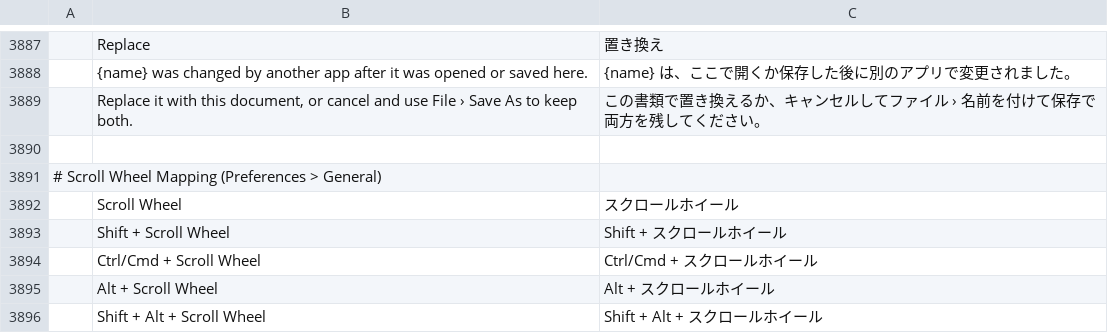
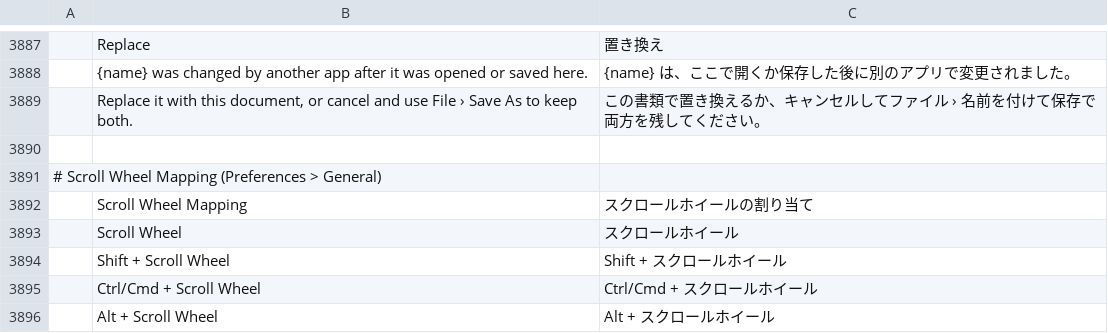
Before and after one commit to SiFuMax09/photocraft, a TSV file: crates/ui-egui/src/i18n/ja.tsv, drawn as a sheet; only a part is shown, gaps mark what is left out; the shorter side is filled out with more unchanged rows; the diff names each change by its address in the sheet, - before the commit and + after, or states it on an @@ line.

```diff
--- a/crates/ui-egui/src/i18n/ja.tsv
+++ b/crates/ui-egui/src/i18n/ja.tsv
+row 3892:  | Scroll Wheel Mapping | スクロールホイールの割り当て
```
Also changed, not shown: crates/ui-egui/src/i18n/el.tsv, crates/ui-egui/src/i18n/pt-br.tsv, 19 other files.
